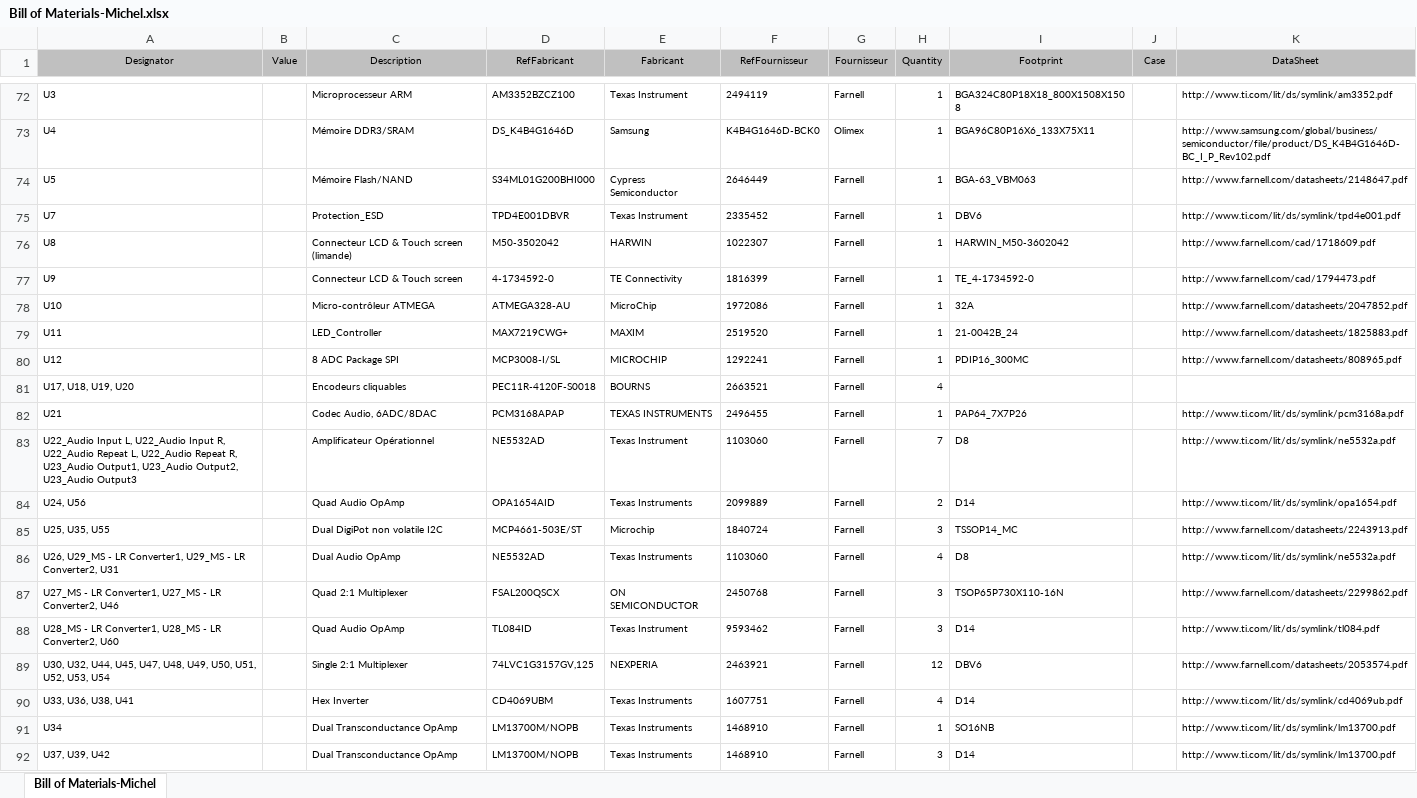
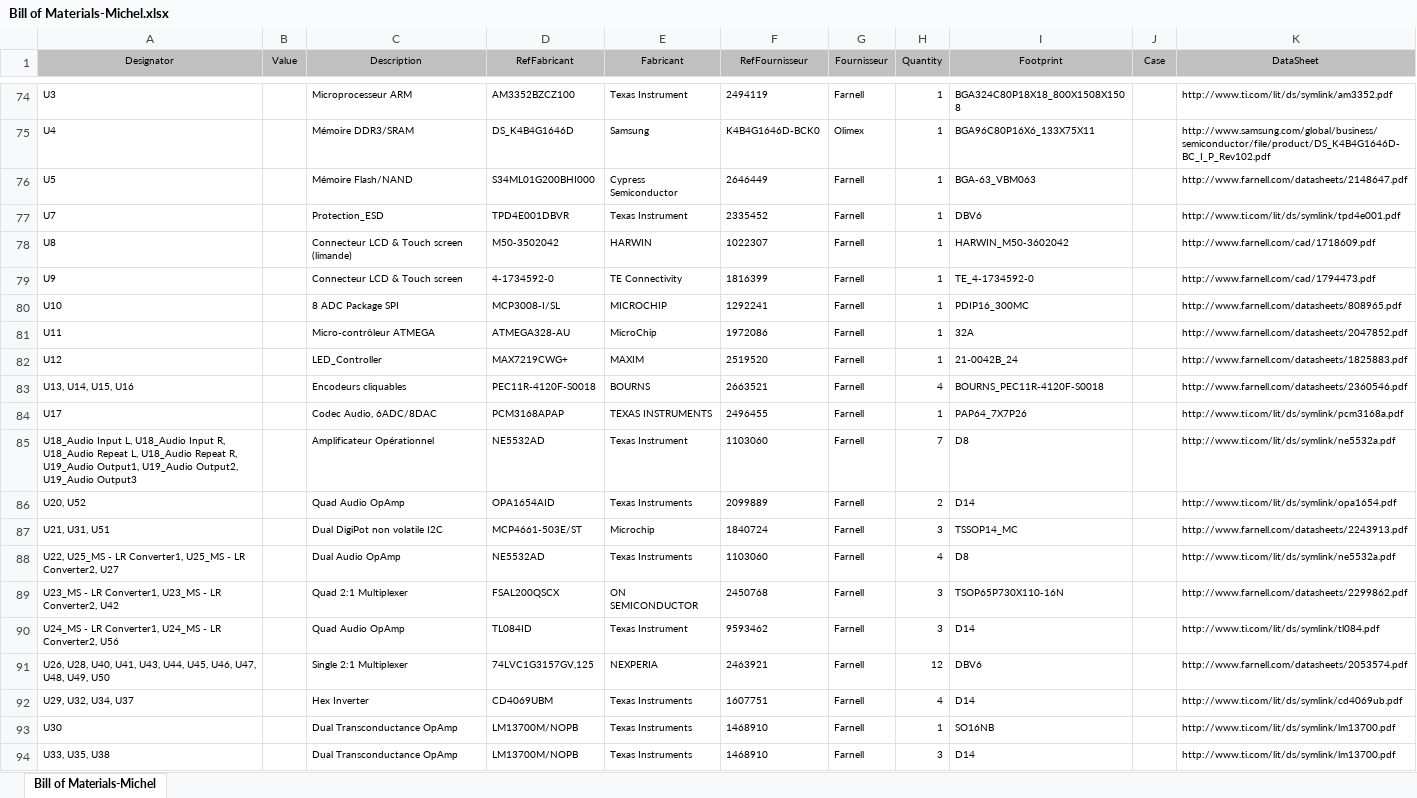
Before and after one commit to adjivas/electronic-levelup, an Excel workbook: Bill of Materials-Michel.xlsx, sheet Bill of Materials-Michel, drawn as a sheet; only a part is shown, gaps mark what is left out; values as stored, in another font and other column widths than the file's, no borders; addresses are those after the commit; the diff covers the shown part only; the diff names each change by its address in the sheet, - before the commit and + after, or states it on an @@ line.

Commit message:
add final components and set deceitful footprints

```diff
--- a/Bill of Materials-Michel.xlsx (sheet Bill of Materials-Michel)
+++ b/Bill of Materials-Michel.xlsx (sheet Bill of Materials-Michel)
-C80 (Description): Micro-contrôleur ATMEGA
+C80 (Description): 8 ADC Package SPI
-D80 (RefFabricant): ATMEGA328-AU
+D80 (RefFabricant): MCP3008-I/SL
-E80 (Fabricant): MicroChip
+E80 (Fabricant): MICROCHIP
-F80 (RefFournisseur): 1972086
+F80 (RefFournisseur): 1292241
-I80 (Footprint): 32A
+I80 (Footprint): PDIP16_300MC
-K80 (DataSheet): http://www.farnell.com/datasheets/2047852.pdf
+K80 (DataSheet): http://www.farnell.com/datasheets/808965.pdf
-C81 (Description): LED_Controller
+C81 (Description): Micro-contrôleur ATMEGA
-D81 (RefFabricant): MAX7219CWG+
+D81 (RefFabricant): ATMEGA328-AU
-E81 (Fabricant): MAXIM
+E81 (Fabricant): MicroChip
-F81 (RefFournisseur): 2519520
+F81 (RefFournisseur): 1972086
-I81 (Footprint): 21-0042B_24
+I81 (Footprint): 32A
-K81 (DataSheet): http://www.farnell.com/datasheets/1825883.pdf
+K81 (DataSheet): http://www.farnell.com/datasheets/2047852.pdf
-C82 (Description): 8 ADC Package SPI
+C82 (Description): LED_Controller
-D82 (RefFabricant): MCP3008-I/SL
+D82 (RefFabricant): MAX7219CWG+
-E82 (Fabricant): MICROCHIP
+E82 (Fabricant): MAXIM
-F82 (RefFournisseur): 1292241
+F82 (RefFournisseur): 2519520
-I82 (Footprint): PDIP16_300MC
+I82 (Footprint): 21-0042B_24
-K82 (DataSheet): http://www.farnell.com/datasheets/808965.pdf
+K82 (DataSheet): http://www.farnell.com/datasheets/1825883.pdf
-A83 (Designator): U17, U18, U19, U20
+A83 (Designator): U13, U14, U15, U16
-I83 (Footprint): (empty)
+I83 (Footprint): BOURNS_PEC11R-4120F-S0018
-K83 (DataSheet): (empty)
+K83 (DataSheet): http://www.farnell.com/datasheets/2360546.pdf
-A84 (Designator): U21
+A84 (Designator): U17
-A85 (Designator): U22_Audio Input L, U22_Audio Input R, U22_Audio Repeat L, U22_Audio Repeat R, U23_Audio Output1, U23_Audio Output2, U23_Audio Output3
+A85 (Designator): U18_Audio Input L, U18_Audio Input R, U18_Audio Repeat L, U18_Audio Repeat R, U19_Audio Output1, U19_Audio Output2, U19_Audio Output3
-A86 (Designator): U24, U56
+A86 (Designator): U20, U52
-A87 (Designator): U25, U35, U55
+A87 (Designator): U21, U31, U51
-A88 (Designator): U26, U29_MS - LR Converter1, U29_MS - LR Converter2, U31
+A88 (Designator): U22, U25_MS - LR Converter1, U25_MS - LR Converter2, U27
-A89 (Designator): U27_MS - LR Converter1, U27_MS - LR Converter2, U46
+A89 (Designator): U23_MS - LR Converter1, U23_MS - LR Converter2, U42
-A90 (Designator): U28_MS - LR Converter1, U28_MS - LR Converter2, U60
+A90 (Designator): U24_MS - LR Converter1, U24_MS - LR Converter2, U56
-A91 (Designator): U30, U32, U44, U45, U47, U48, U49, U50, U51, U52, U53, U54
+A91 (Designator): U26, U28, U40, U41, U43, U44, U45, U46, U47, U48, U49, U50
-A92 (Designator): U33, U36, U38, U41
+A92 (Designator): U29, U32, U34, U37
-A93 (Designator): U34
+A93 (Designator): U30
-A94 (Designator): U37, U39, U42
+A94 (Designator): U33, U35, U38
```
Also changed, not shown: 8 added rows, 6 removed rows and 38 edited cells elsewhere in this sheet, 29 other files.
